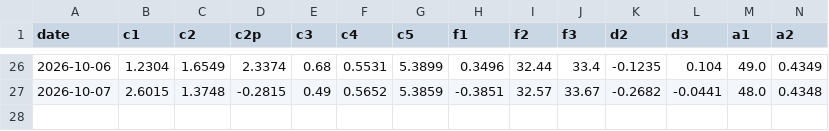
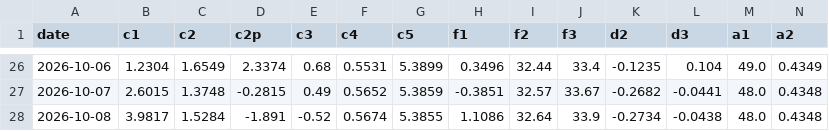
Before and after one commit to kostasg9786-cmyk/pinakas-btc, a CSV file: history.csv, drawn as a sheet; only a part is shown, gaps mark what is left out; rows hold the shown columns only; the diff names each change by its address in the sheet, - before the commit and + after, or states it on an @@ line.

```diff
--- a/history.csv
+++ b/history.csv
+row 28: 2026-10-08 | 3.9817 | 1.5284 | -1.891 | -0.52 | 0.5674 | 5.3855 | 1.1086 | 32.64 | 33.9 | -0.2734 | -0.0438 | 48.0 | 0.4348
```
Also changed, not shown: 2 other files.
